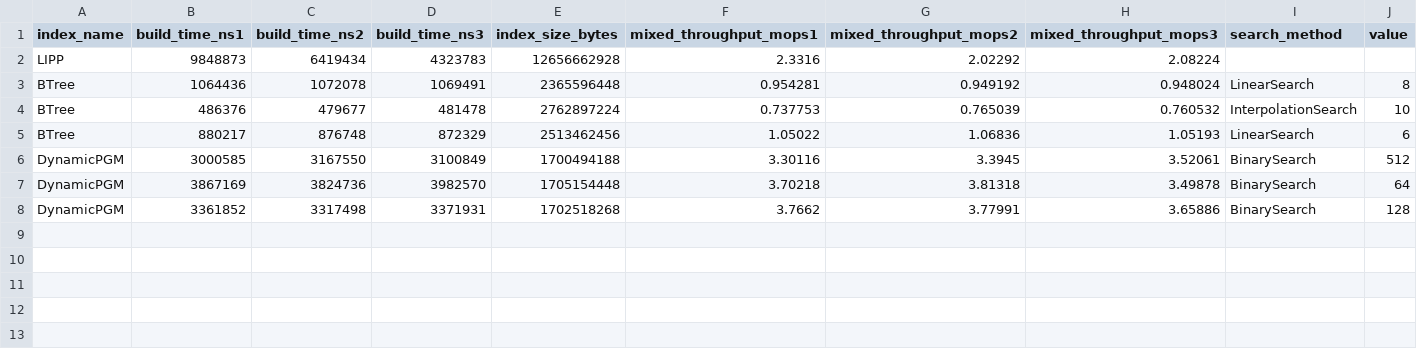
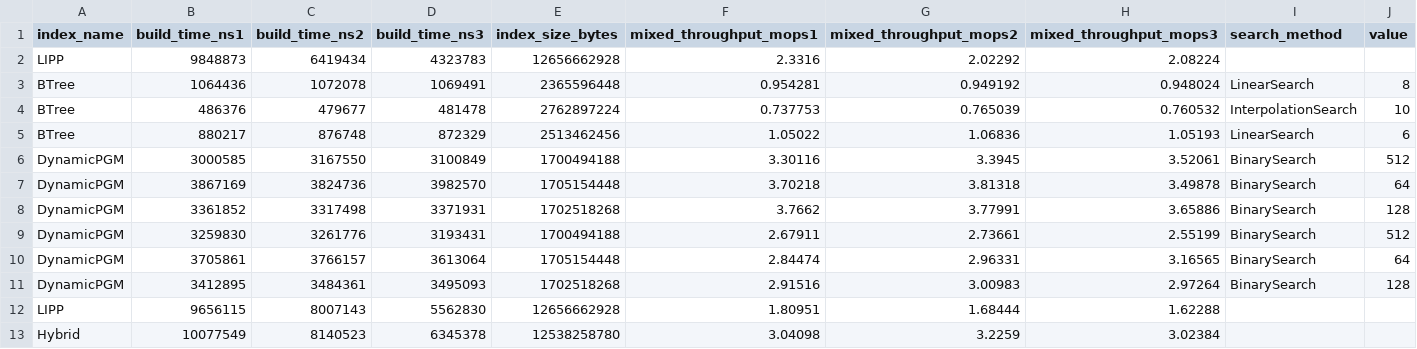
Before and after one commit to SachinKonan/COS568-LI-SP26, a CSV file: results/fb_100M_public_uint64_ops_2M_0.000000rq_0.500000nl_0.900000i_0m_mix_results_table.csv, drawn as a sheet.

```diff
--- a/results/fb_100M_public_uint64_ops_2M_0.000000rq_0.500000nl_0.900000i_0m_mix_results_table.csv
+++ b/results/fb_100M_public_uint64_ops_2M_0.000000rq_0.500000nl_0.900000i_0m_mix_results_table.csv
@@ -8 +8,6 @@ DynamicPGM,3867169,3824736,3982570,1705154448,3.70218,3.81318,3.49878,BinarySear
 DynamicPGM,3361852,3317498,3371931,1702518268,3.7662,3.77991,3.65886,BinarySearch,128
+DynamicPGM,3259830,3261776,3193431,1700494188,2.67911,2.73661,2.55199,BinarySearch,512
+DynamicPGM,3705861,3766157,3613064,1705154448,2.84474,2.96331,3.16565,BinarySearch,64
+DynamicPGM,3412895,3484361,3495093,1702518268,2.91516,3.00983,2.97264,BinarySearch,128
+LIPP,9656115,8007143,5562830,12656662928,1.80951,1.68444,1.62288
+Hybrid,10077549,8140523,6345378,12538258780,3.04098,3.2259,3.02384
```
Also changed, not shown: results/fb_100M_public_uint64_ops_2M_0.000000rq_0.500000nl_0.100000i_0m_mix_results_table.csv, 10 other files.
